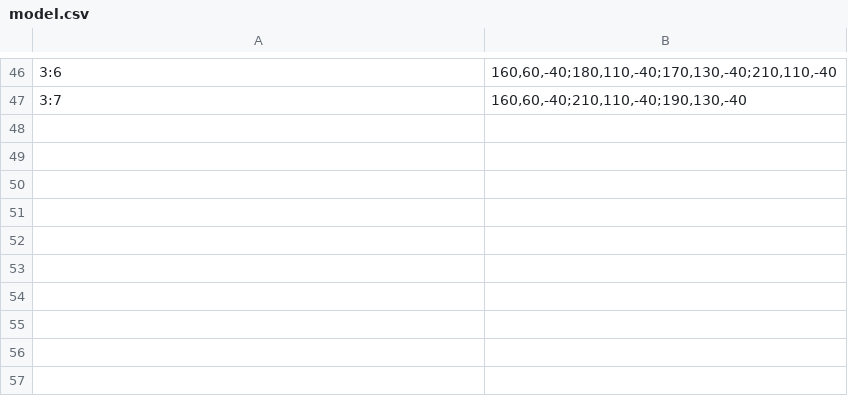
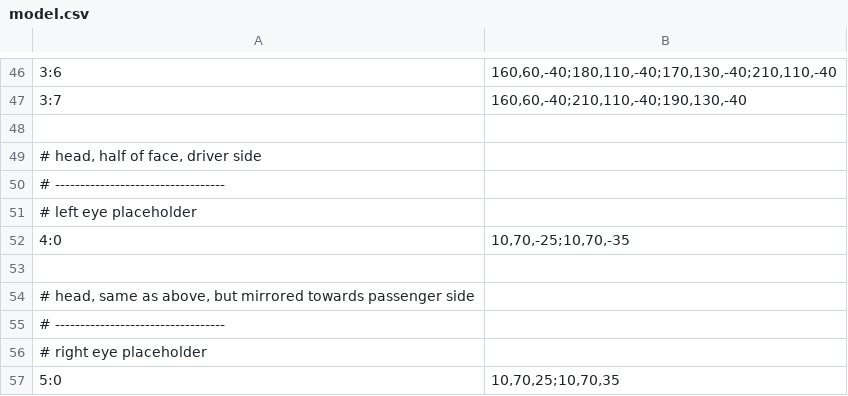
Before and after one commit to proales/kindredspiritoriginal, a CSV file: model.csv, drawn as a sheet; only a part is shown, gaps mark what is left out.

```diff
--- a/model.csv
+++ b/model.csv
@@ -47 +47,11 @@
 3:7|160,60,-40;210,110,-40;190,130,-40
+
+# head, half of face, driver side
+# ----------------------------------
+# left eye placeholder
+4:0|10,70,-25;10,70,-35
+
+# head, same as above, but mirrored towards passenger side
+# ----------------------------------
+# right eye placeholder
+5:0|10,70,25;10,70,35
```
Also changed, not shown: 2 other files.
